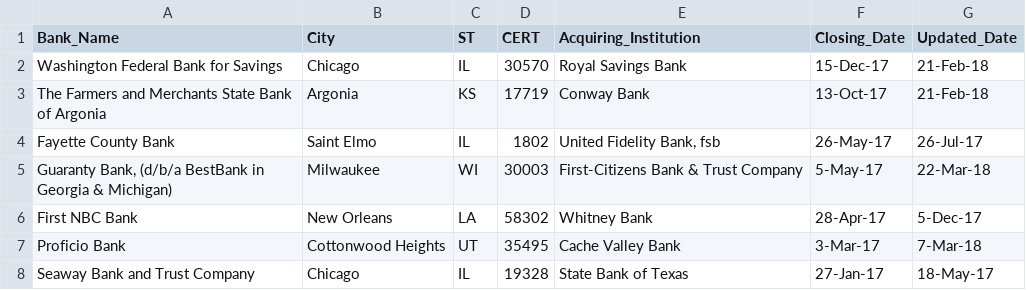
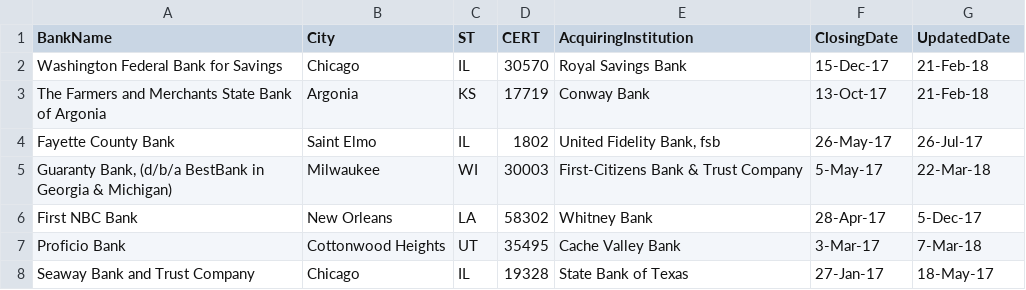
Before and after one commit to TasoulasTheofanis/D3js-uk-political-donations, a CSV file: data/banklist.csv, drawn as a sheet; only a part is shown.

Commit message:
Update banklist.csv

```diff
--- a/data/banklist.csv
+++ b/data/banklist.csv
@@ -1,2 +1,2 @@
-Bank_Name,City,ST,CERT,Acquiring_Institution,Closing_Date,Updated_Date
+BankName,City,ST,CERT,AcquiringInstitution,ClosingDate,UpdatedDate
 Washington Federal Bank for Savings,Chicago,IL,30570,Royal Savings Bank,15-Dec-17,21-Feb-18
```
